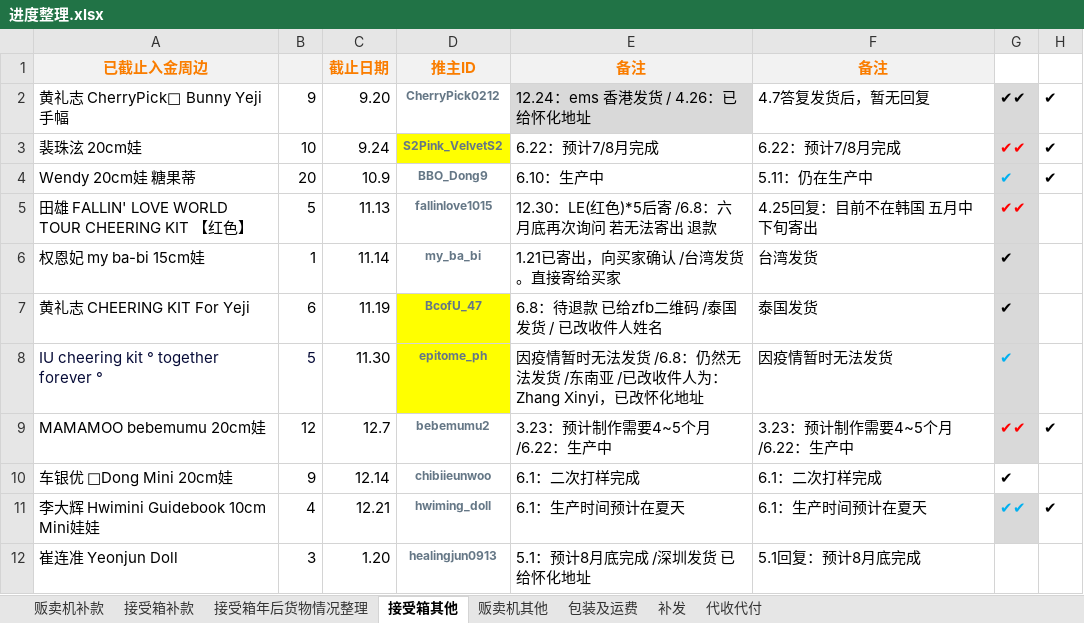
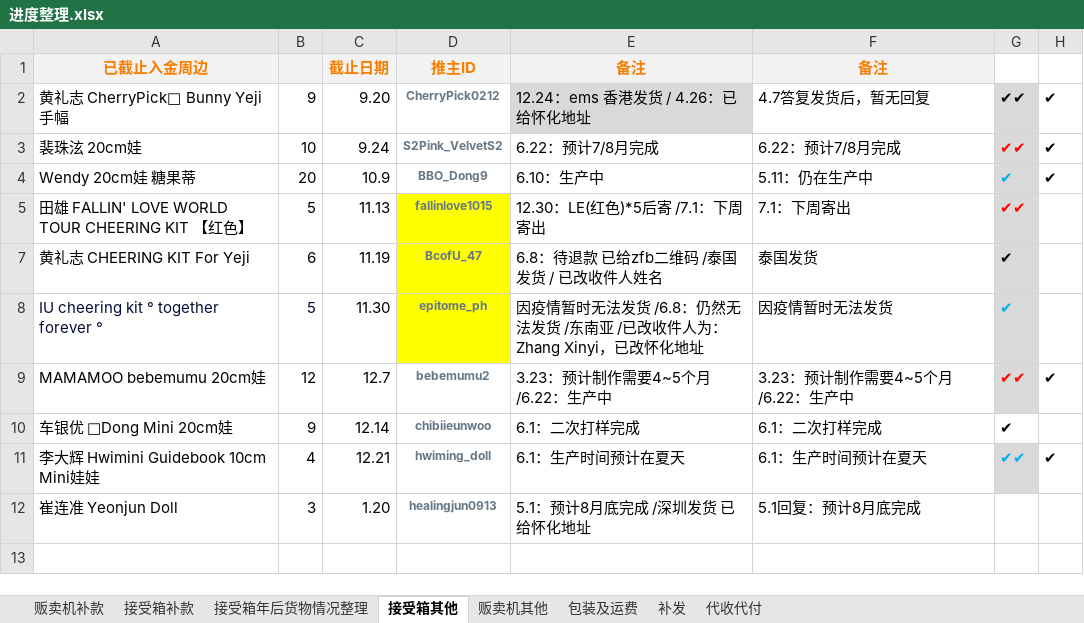
Before and after one commit to yukimi1212/404, an Excel workbook: 进度整理.xlsx, sheet 接受箱其他, drawn as a sheet; values as stored, in another font and other column widths than the file's, no borders; the diff names each change by its address in the sheet, - before the commit and + after, or states it on an @@ line.

```diff
--- a/进度整理.xlsx (sheet 接受箱其他)
+++ b/进度整理.xlsx (sheet 接受箱其他)
-D3 fill: #FFFF00
+D3 fill: none
-D5 fill: none
+D5 fill: #FFFF00
-E5 (备注): 12.30：LE(红色)*5后寄 /6.8：六月底再次询问 若无法寄出 退款
+E5 (备注): 12.30：LE(红色)*5后寄 /7.1：下周寄出
-F5 (备注): 4.25回复：目前不在韩国 五月中下旬寄出
+F5 (备注): 7.1：下周寄出
@@ row 6 hidden: 权恩妃 my ba-bi 15cm娃 | 1 | 11.14 | my_ba_bi | 1.21已寄出，向买家确认 /台湾发货。直接寄给买家 | 台湾发货 | ✔ @@
```
Also changed, not shown: sheet 包装及运费, sheet 贩卖机其他, sheet 接受箱补款, 3 other files.
